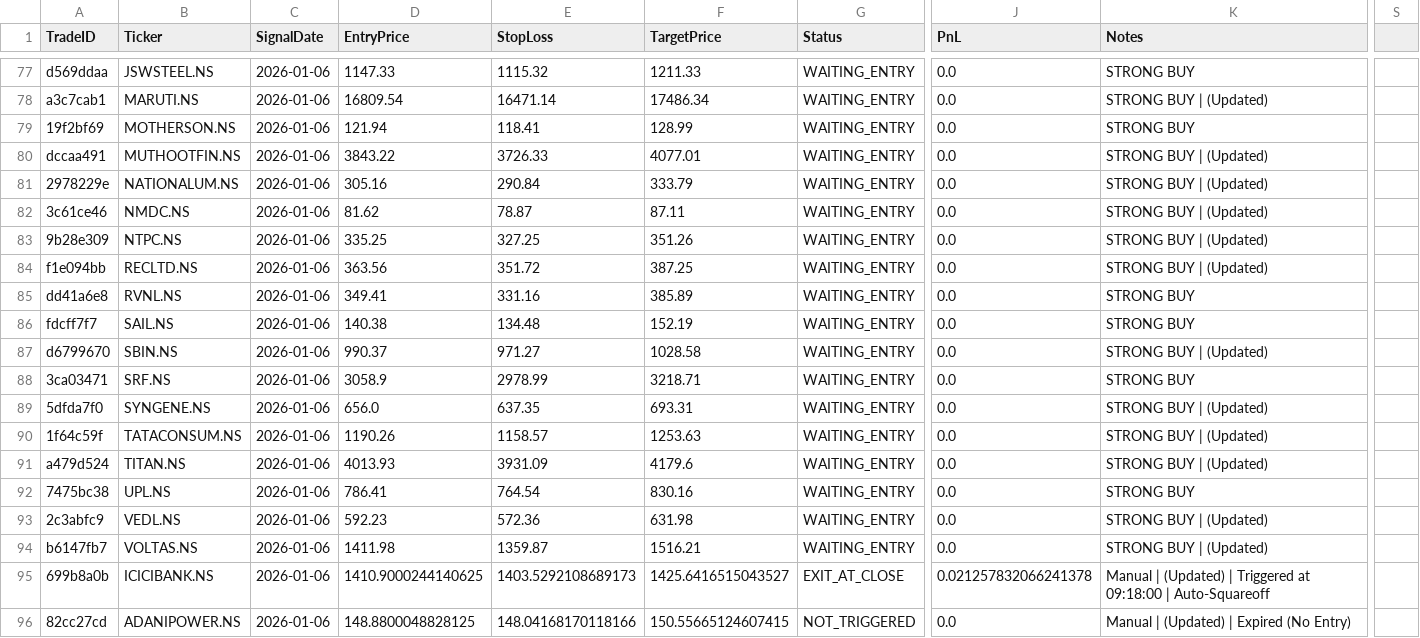
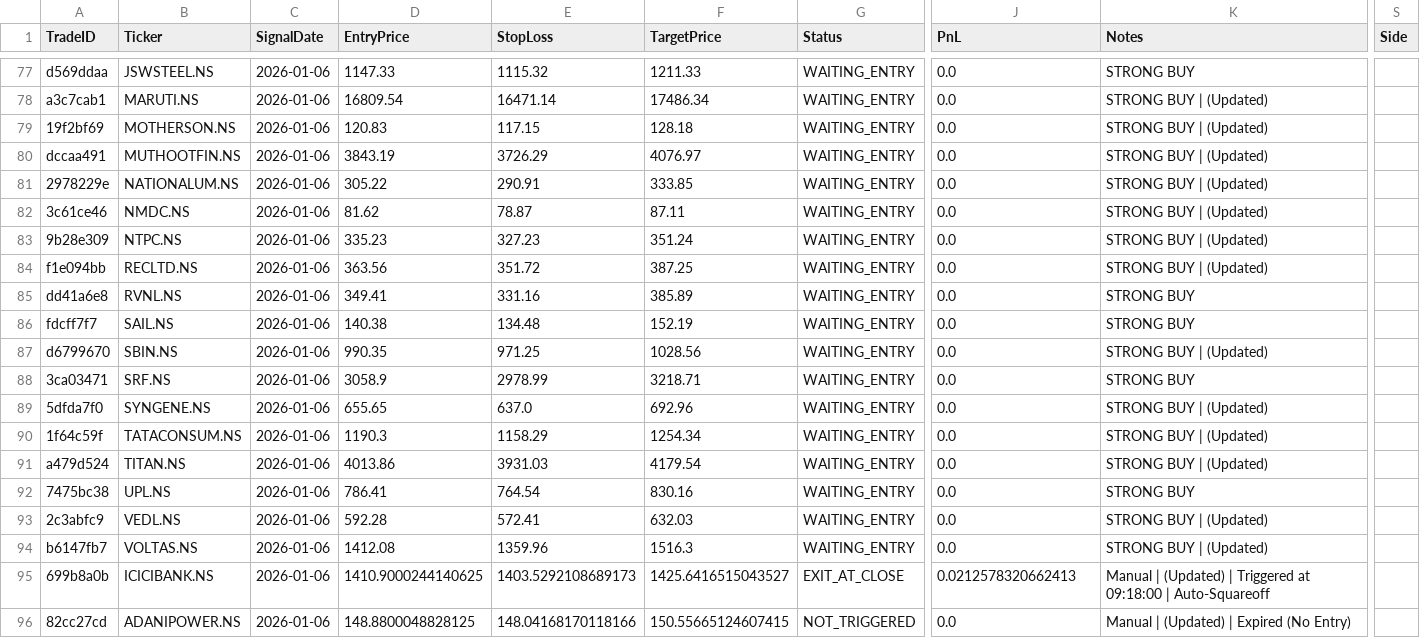
Before and after one commit to rajendraprasadchepuri/Velo, a CSV file: data/live_trades.csv, drawn as a sheet; only a part is shown, gaps mark what is left out; the diff covers the shown part only; the diff names each change by its address in the sheet, - before the commit and + after, or states it on an @@ line.

```diff
--- a/data/live_trades.csv
+++ b/data/live_trades.csv
-S1: (empty)
+S1: Side
-D79 (EntryPrice): 121.94
+D79 (EntryPrice): 120.83
-E79 (StopLoss): 118.41
+E79 (StopLoss): 117.15
-F79 (TargetPrice): 128.99
+F79 (TargetPrice): 128.18
-K79 (Notes): STRONG BUY
+K79 (Notes): STRONG BUY | (Updated)
-D80 (EntryPrice): 3843.22
+D80 (EntryPrice): 3843.19
-E80 (StopLoss): 3726.33
+E80 (StopLoss): 3726.29
-F80 (TargetPrice): 4077.01
+F80 (TargetPrice): 4076.97
-D81 (EntryPrice): 305.16
+D81 (EntryPrice): 305.22
-E81 (StopLoss): 290.84
+E81 (StopLoss): 290.91
-F81 (TargetPrice): 333.79
+F81 (TargetPrice): 333.85
-D83 (EntryPrice): 335.25
+D83 (EntryPrice): 335.23
-E83 (StopLoss): 327.25
+E83 (StopLoss): 327.23
-F83 (TargetPrice): 351.26
+F83 (TargetPrice): 351.24
-D87 (EntryPrice): 990.37
+D87 (EntryPrice): 990.35
-E87 (StopLoss): 971.27
+E87 (StopLoss): 971.25
-F87 (TargetPrice): 1028.58
+F87 (TargetPrice): 1028.56
-D89 (EntryPrice): 656.0
+D89 (EntryPrice): 655.65
-E89 (StopLoss): 637.35
+E89 (StopLoss): 637.0
-F89 (TargetPrice): 693.31
+F89 (TargetPrice): 692.96
-D90 (EntryPrice): 1190.26
+D90 (EntryPrice): 1190.3
-E90 (StopLoss): 1158.57
+E90 (StopLoss): 1158.29
-F90 (TargetPrice): 1253.63
+F90 (TargetPrice): 1254.34
-D91 (EntryPrice): 4013.93
+D91 (EntryPrice): 4013.86
-E91 (StopLoss): 3931.09
+E91 (StopLoss): 3931.03
-F91 (TargetPrice): 4179.6
+F91 (TargetPrice): 4179.54
-D93 (EntryPrice): 592.23
+D93 (EntryPrice): 592.28
-E93 (StopLoss): 572.36
+E93 (StopLoss): 572.41
-F93 (TargetPrice): 631.98
+F93 (TargetPrice): 632.03
-D94 (EntryPrice): 1411.98
+D94 (EntryPrice): 1412.08
-E94 (StopLoss): 1359.87
+E94 (StopLoss): 1359.96
-F94 (TargetPrice): 1516.21
+F94 (TargetPrice): 1516.3
-J95 (PnL): 0.021257832066241378
+J95 (PnL): 0.0212578320662413
```
Also changed, not shown: 6 added rows and 45 edited cells elsewhere in this file, 10 other files.
